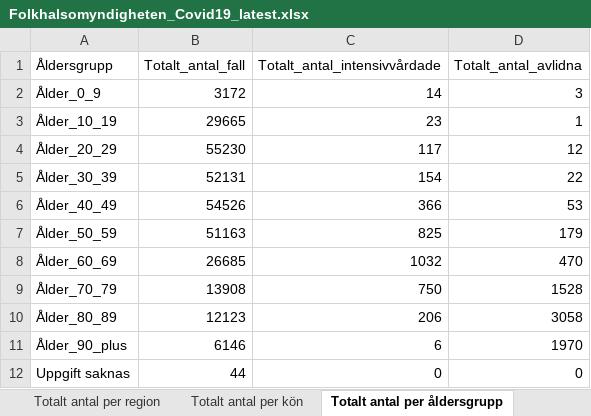
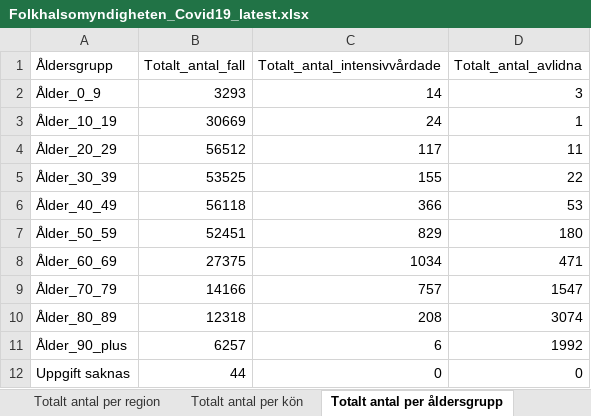
Before and after one commit to unilsson/covid19-FHM, an Excel workbook: data/Folkhalsomyndigheten_Covid19_latest.xlsx, sheet Totalt antal per åldersgrupp, drawn as a sheet; values as stored, in another font and other column widths than the file's, no borders; the diff names each change by its address in the sheet, - before the commit and + after, or states it on an @@ line.

```diff
--- a/data/Folkhalsomyndigheten_Covid19_latest.xlsx (sheet Totalt antal per åldersgrupp)
+++ b/data/Folkhalsomyndigheten_Covid19_latest.xlsx (sheet Totalt antal per åldersgrupp)
-B2 (Totalt_antal_fall): 3172
+B2 (Totalt_antal_fall): 3293
-B3 (Totalt_antal_fall): 29665
+B3 (Totalt_antal_fall): 30669
-C3 (Totalt_antal_intensivvårdade): 23
+C3 (Totalt_antal_intensivvårdade): 24
-B4 (Totalt_antal_fall): 55230
+B4 (Totalt_antal_fall): 56512
-D4 (Totalt_antal_avlidna): 12
+D4 (Totalt_antal_avlidna): 11
-B5 (Totalt_antal_fall): 52131
+B5 (Totalt_antal_fall): 53525
-C5 (Totalt_antal_intensivvårdade): 154
+C5 (Totalt_antal_intensivvårdade): 155
-B6 (Totalt_antal_fall): 54526
+B6 (Totalt_antal_fall): 56118
-B7 (Totalt_antal_fall): 51163
+B7 (Totalt_antal_fall): 52451
-C7 (Totalt_antal_intensivvårdade): 825
+C7 (Totalt_antal_intensivvårdade): 829
-D7 (Totalt_antal_avlidna): 179
+D7 (Totalt_antal_avlidna): 180
-B8 (Totalt_antal_fall): 26685
+B8 (Totalt_antal_fall): 27375
-C8 (Totalt_antal_intensivvårdade): 1032
+C8 (Totalt_antal_intensivvårdade): 1034
-D8 (Totalt_antal_avlidna): 470
+D8 (Totalt_antal_avlidna): 471
-B9 (Totalt_antal_fall): 13908
+B9 (Totalt_antal_fall): 14166
-C9 (Totalt_antal_intensivvårdade): 750
+C9 (Totalt_antal_intensivvårdade): 757
-D9 (Totalt_antal_avlidna): 1528
+D9 (Totalt_antal_avlidna): 1547
-B10 (Totalt_antal_fall): 12123
+B10 (Totalt_antal_fall): 12318
-C10 (Totalt_antal_intensivvårdade): 206
+C10 (Totalt_antal_intensivvårdade): 208
-D10 (Totalt_antal_avlidna): 3058
+D10 (Totalt_antal_avlidna): 3074
-B11 (Totalt_antal_fall): 6146
+B11 (Totalt_antal_fall): 6257
-D11 (Totalt_antal_avlidna): 1970
+D11 (Totalt_antal_avlidna): 1992
```
Also changed, not shown: sheet Veckodata Kommun_stadsdel, sheet Veckodata Region, sheet Antal per dag region, sheet Totalt antal per region, sheet Antal avlidna per dag, sheet Totalt antal per kön, 1 more sheet, other sheet tabs.
